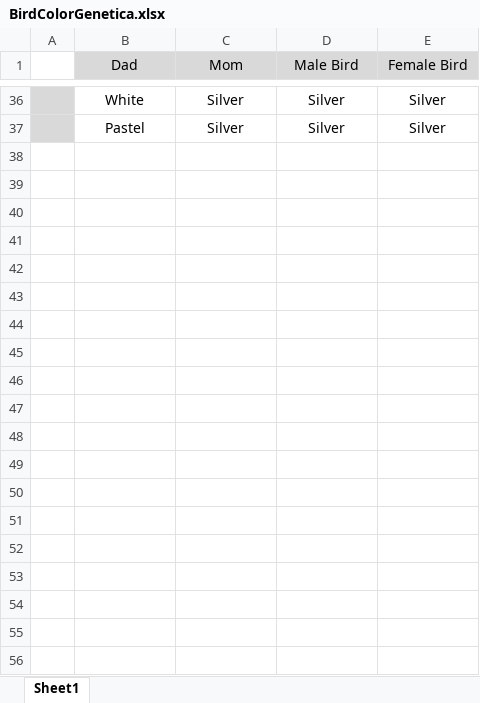
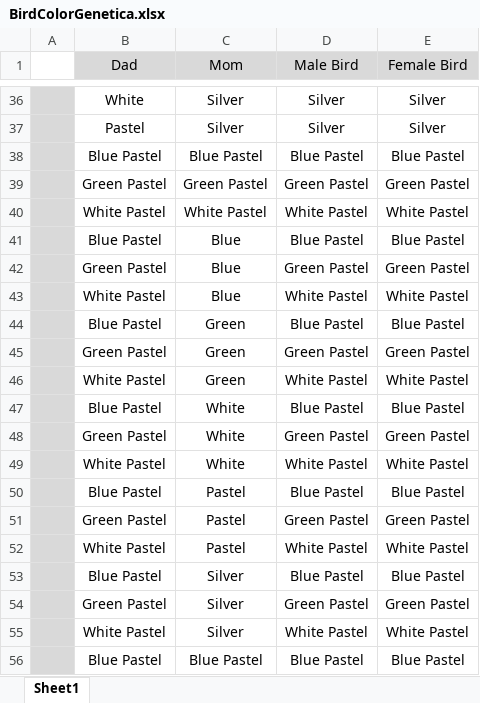
Before and after one commit to yossiii050/FeatherFriend, an Excel workbook: DataBased/BirdColorGenetica.xlsx, sheet Sheet1, drawn as a sheet; only a part is shown, gaps mark what is left out; values as stored, in another font and other column widths than the file's, no borders; conditional formats not drawn; the diff covers the shown part only; the diff names each change by its address in the sheet, - before the commit and + after, or states it on an @@ line.

```diff
--- a/DataBased/BirdColorGenetica.xlsx (sheet Sheet1)
+++ b/DataBased/BirdColorGenetica.xlsx (sheet Sheet1)
+row 38:  | Blue Pastel | Blue Pastel | Blue Pastel | Blue Pastel
+row 39:  | Green Pastel | Green Pastel | Green Pastel | Green Pastel
+row 40:  | White Pastel | White Pastel | White Pastel | White Pastel
+row 41:  | Blue Pastel | Blue | Blue Pastel | Blue Pastel
+row 42:  | Green Pastel | Blue | Green Pastel | Green Pastel
+row 43:  | White Pastel | Blue | White Pastel | White Pastel
+row 44:  | Blue Pastel | Green | Blue Pastel | Blue Pastel
+row 45:  | Green Pastel | Green | Green Pastel | Green Pastel
+row 46:  | White Pastel | Green | White Pastel | White Pastel
+row 47:  | Blue Pastel | White | Blue Pastel | Blue Pastel
+row 48:  | Green Pastel | White | Green Pastel | Green Pastel
+row 49:  | White Pastel | White | White Pastel | White Pastel
+row 50:  | Blue Pastel | Pastel | Blue Pastel | Blue Pastel
+row 51:  | Green Pastel | Pastel | Green Pastel | Green Pastel
+row 52:  | White Pastel | Pastel | White Pastel | White Pastel
+row 53:  | Blue Pastel | Silver | Blue Pastel | Blue Pastel
+row 54:  | Green Pastel | Silver | Green Pastel | Green Pastel
+row 55:  | White Pastel | Silver | White Pastel | White Pastel
+row 56:  | Blue Pastel | Blue Pastel | Blue Pastel | Blue Pastel
```
Also changed, not shown: 17 added rows elsewhere in this sheet, DataBased/BirdDB.xlsx, 1 other file.
